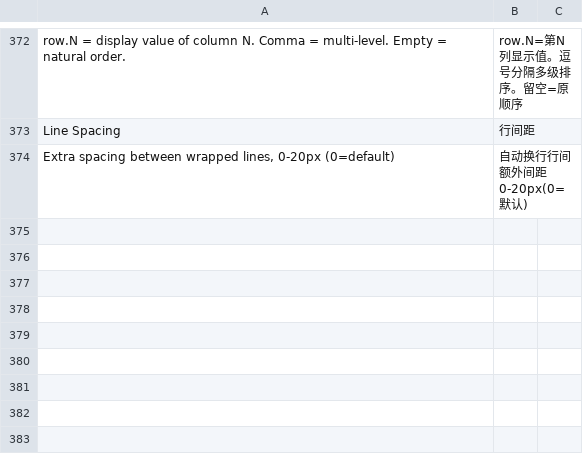
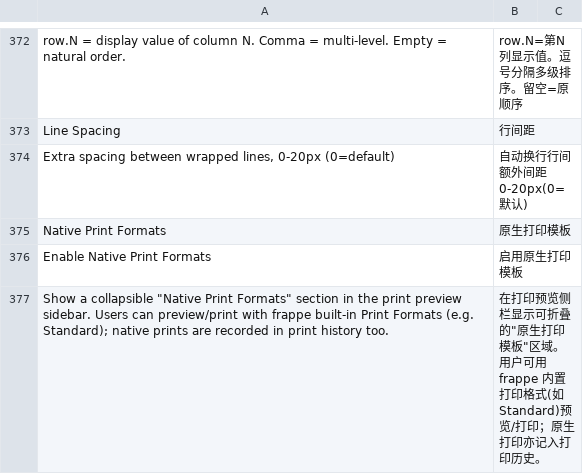
Before and after one commit to yowlion/zhiz_print, a CSV file: zhiz_print/translations/zh.csv, drawn as a sheet; only a part is shown, gaps mark what is left out.

Commit message:
[v15.21.52] 打印预览侧栏新增原生打印模板区:Zprint Setting 加启用开关,单个/批量打印侧栏可折叠选用 frappe 原生 Print Format(如 Standard),原生预览/打印/导出PDF 一体化,原生打印亦记入打印历史

```diff
--- a/zhiz_print/translations/zh.csv
+++ b/zhiz_print/translations/zh.csv
@@ -374 +374,4 @@ Line Spacing,行间距
 "Extra spacing between wrapped lines, 0-20px (0=default)",自动换行行间额外间距 0-20px(0=默认)
+Native Print Formats,原生打印模板
+Enable Native Print Formats,启用原生打印模板
+"Show a collapsible ""Native Print Formats"" section in the print preview sidebar. Users can preview/print with frappe built-in Print Formats (e.g. Standard); native prints are recorded in print history too.","在打印预览侧栏显示可折叠的""原生打印模板""区域。用户可用 frappe 内置打印格式(如 Standard)预览/打印；原生打印亦记入打印历史。"
```
Also changed, not shown: 8 other files.
